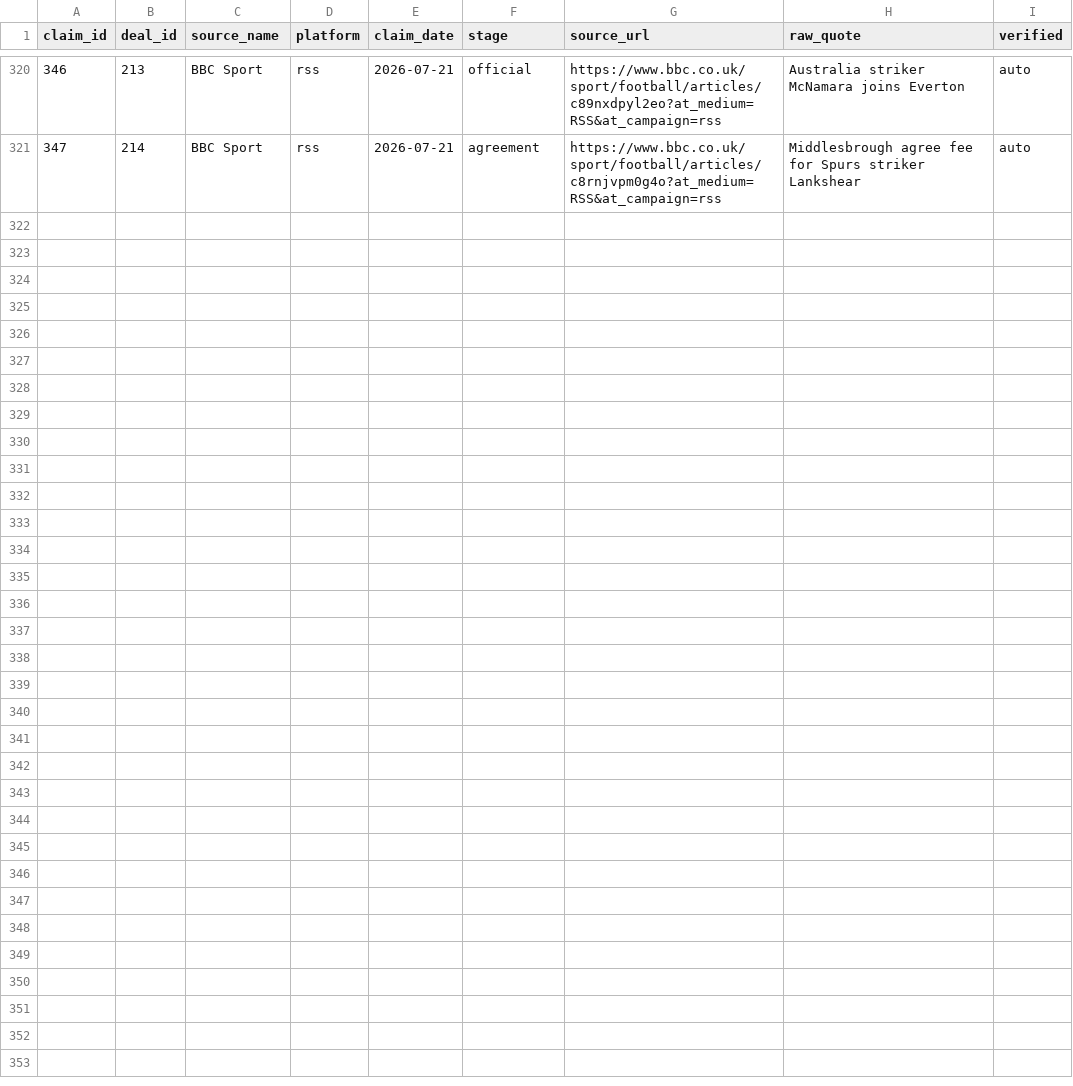
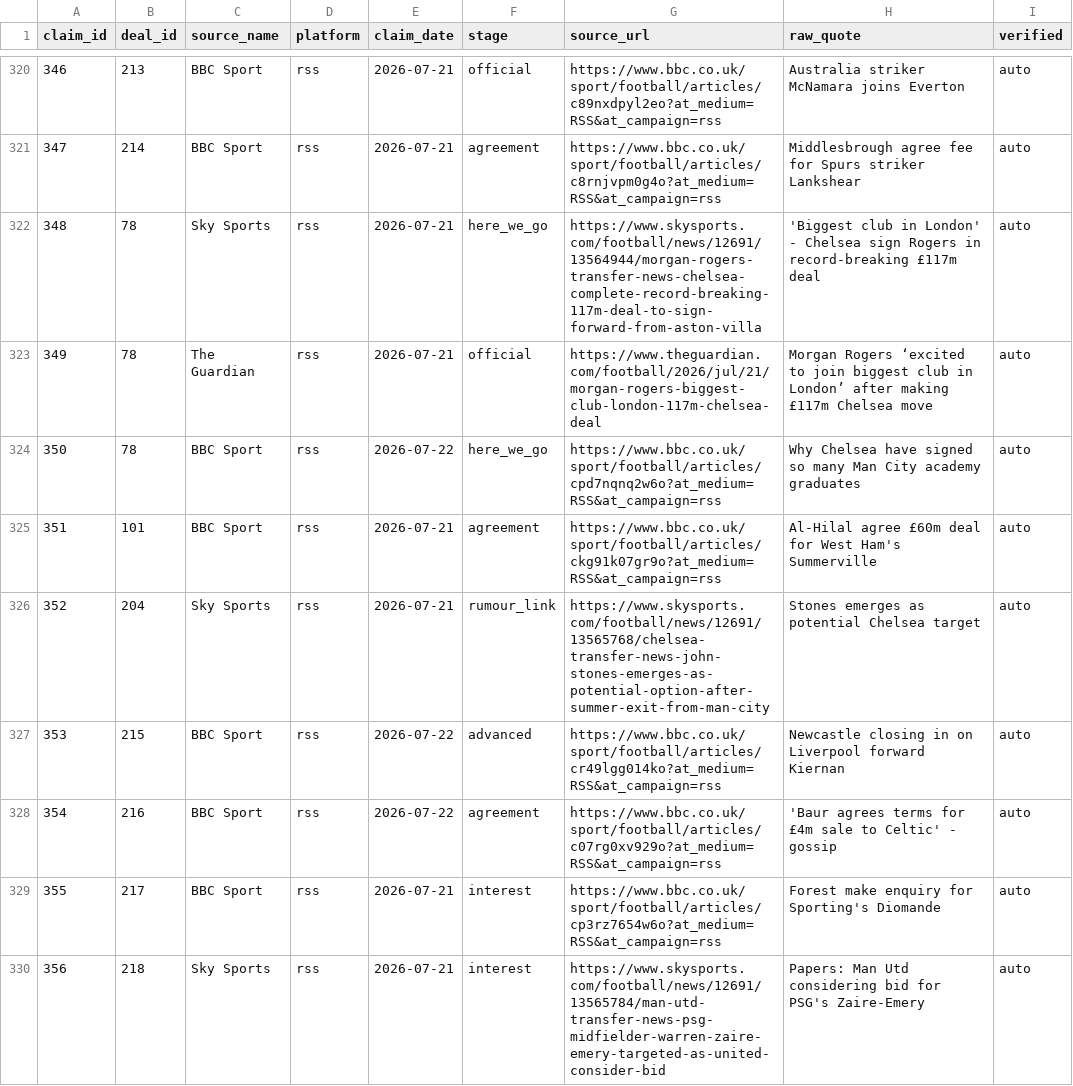
Before and after one commit to har27il/transfer-truth, a CSV file: ground-truth/journalist_claims.csv, drawn as a sheet; only a part is shown, gaps mark what is left out; the diff names each change by its address in the sheet, - before the commit and + after, or states it on an @@ line.

```diff
--- a/ground-truth/journalist_claims.csv
+++ b/ground-truth/journalist_claims.csv
+row 322: 348 | 78 | Sky Sports | rss | 2026-07-21 | here_we_go | https://www.skysports.com/football/news/12691/13564944/morgan-rogers-transfer-news-chelsea-complete-record-breaking-117m-deal-to-sign-forward-from-aston-villa | 'Biggest club in London' - Chelsea sign Rogers in record-breaking £117m deal | auto
+row 323: 349 | 78 | The Guardian | rss | 2026-07-21 | official | https://www.theguardian.com/football/2026/jul/21/morgan-rogers-biggest-club-london-117m-chelsea-deal | Morgan Rogers ‘excited to join biggest club in London’ after making £117m Chelsea move | auto
+row 324: 350 | 78 | BBC Sport | rss | 2026-07-22 | here_we_go | https://www.bbc.co.uk/sport/football/articles/cpd7nqnq2w6o?at_medium=RSS&at_campaign=rss | Why Chelsea have signed so many Man City academy graduates | auto
+row 325: 351 | 101 | BBC Sport | rss | 2026-07-21 | agreement | https://www.bbc.co.uk/sport/football/articles/ckg91k07gr9o?at_medium=RSS&at_campaign=rss | Al-Hilal agree £60m deal for West Ham's Summerville | auto
+row 326: 352 | 204 | Sky Sports | rss | 2026-07-21 | rumour_link | https://www.skysports.com/football/news/12691/13565768/chelsea-transfer-news-john-stones-emerges-as-potential-option-after-summer-exit-from-man-city | Stones emerges as potential Chelsea target | auto
+row 327: 353 | 215 | BBC Sport | rss | 2026-07-22 | advanced | https://www.bbc.co.uk/sport/football/articles/cr49lgg014ko?at_medium=RSS&at_campaign=rss | Newcastle closing in on Liverpool forward Kiernan | auto
+row 328: 354 | 216 | BBC Sport | rss | 2026-07-22 | agreement | https://www.bbc.co.uk/sport/football/articles/c07rg0xv929o?at_medium=RSS&at_campaign=rss | 'Baur agrees terms for £4m sale to Celtic' - gossip | auto
+row 329: 355 | 217 | BBC Sport | rss | 2026-07-21 | interest | https://www.bbc.co.uk/sport/football/articles/cp3rz7654w6o?at_medium=RSS&at_campaign=rss | Forest make enquiry for Sporting's Diomande | auto
+row 330: 356 | 218 | Sky Sports | rss | 2026-07-21 | interest | https://www.skysports.com/football/news/12691/13565784/man-utd-transfer-news-psg-midfielder-warren-zaire-emery-targeted-as-united-consider-bid | Papers: Man Utd considering bid for PSG's Zaire-Emery | auto
```
Also changed, not shown: ground-truth/deals.csv, 2 other files.
